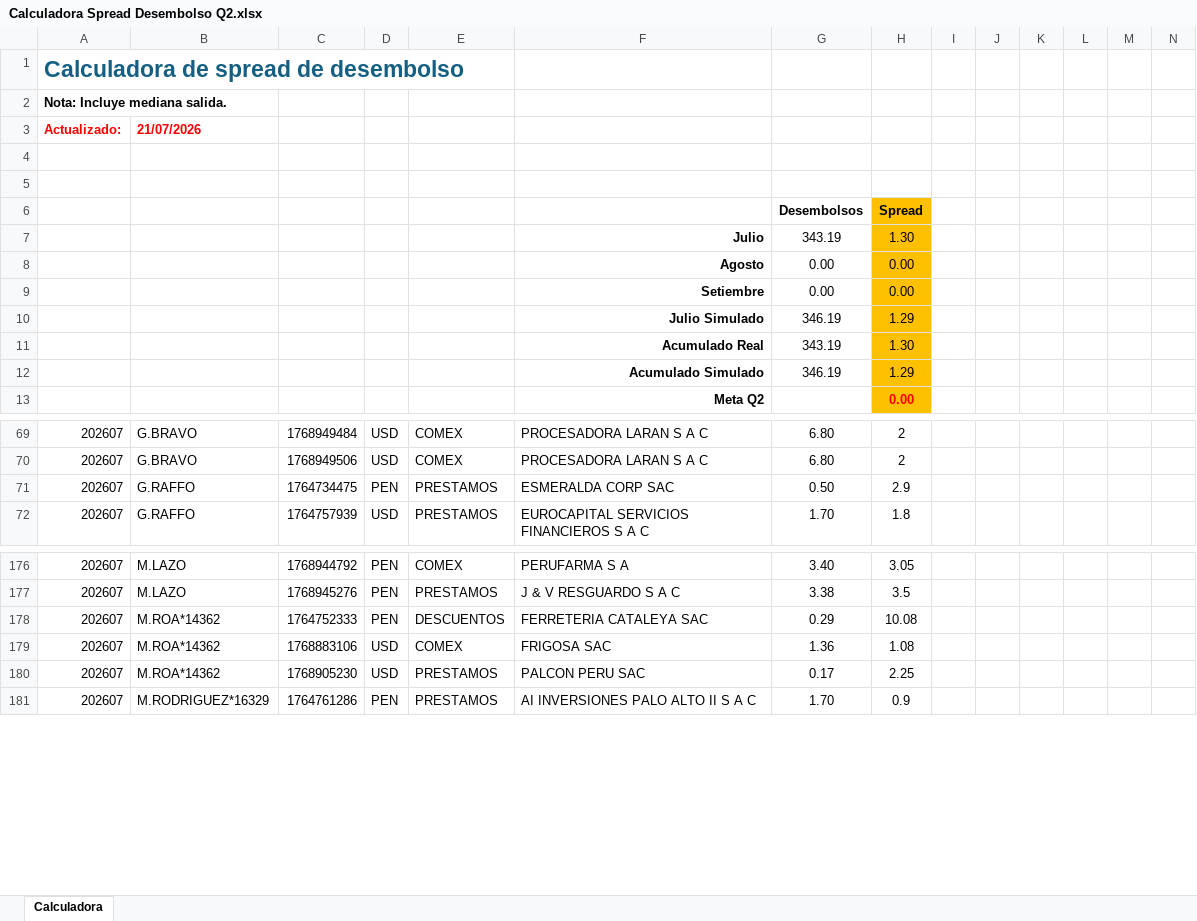
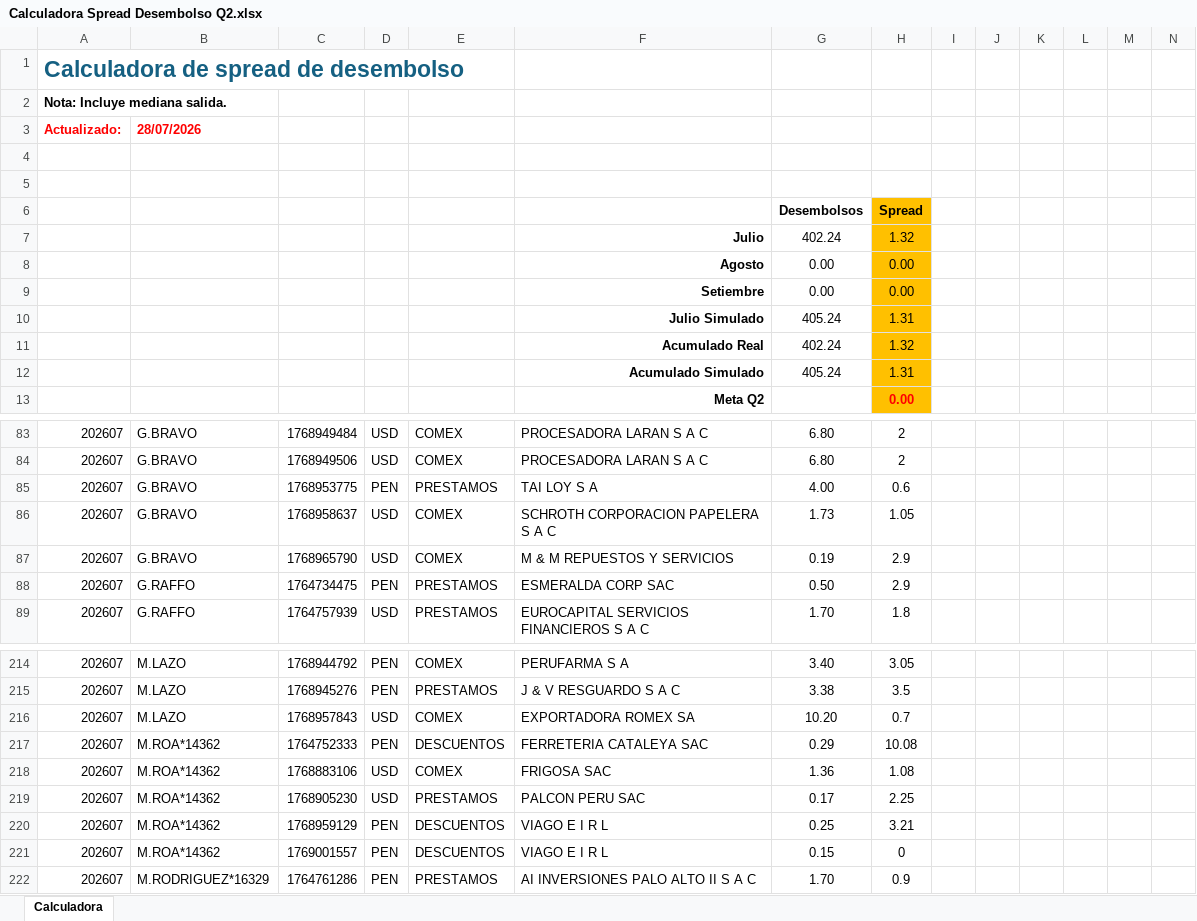
Before and after one commit to luiszelmu98/archivos, an Excel workbook: Calculadora Spread Desembolso Q2.xlsx, sheet Calculadora, drawn as a sheet; only a part is shown, gaps mark what is left out; values as stored, in another font and other column widths than the file's, no borders; charts and pictures and table styles not drawn; removed rows and columns are numbered as before the commit, all else as after; rows hold the shown columns only; the diff covers the shown part only; the diff names each change by its address in the sheet, - before the commit and + after, or states it on an @@ line.

```diff
--- a/Calculadora Spread Desembolso Q2.xlsx (sheet Calculadora)
+++ b/Calculadora Spread Desembolso Q2.xlsx (sheet Calculadora)
-B3: 21/07/2026
+B3: 28/07/2026
-row 7:  |  |  |  |  | Julio | 343.19 | 1.30
+row 7:  |  |  |  |  | Julio | 402.24 | 1.32
-row 10:  |  |  |  |  | Julio Simulado | 346.19 | 1.29
-row 11:  |  |  |  |  | Acumulado Real | 343.19 | 1.30
-row 12:  |  |  |  |  | Acumulado Simulado | 346.19 | 1.29
+row 10:  |  |  |  |  | Julio Simulado | 405.24 | 1.31
+row 11:  |  |  |  |  | Acumulado Real | 402.24 | 1.32
+row 12:  |  |  |  |  | Acumulado Simulado | 405.24 | 1.31
+row 85: 202607 | G.BRAVO | 1768953775 | PEN | PRESTAMOS | TAI LOY S A | 4.00 | 0.6
+row 86: 202607 | G.BRAVO | 1768958637 | USD | COMEX | SCHROTH CORPORACION PAPELERA S A C | 1.73 | 1.05
+row 87: 202607 | G.BRAVO | 1768965790 | USD | COMEX | M & M REPUESTOS Y SERVICIOS | 0.19 | 2.9
+row 216: 202607 | M.LAZO | 1768957843 | USD | COMEX | EXPORTADORA ROMEX SA | 10.20 | 0.7
+row 220: 202607 | M.ROA*14362 | 1768959129 | PEN | DESCUENTOS | VIAGO E I R L | 0.25 | 3.21
+row 221: 202607 | M.ROA*14362 | 1769001557 | PEN | DESCUENTOS | VIAGO E I R L | 0.15 | 0
```
Also changed, not shown: 43 added rows elsewhere in this sheet, hidden cells, charts or pictures.
